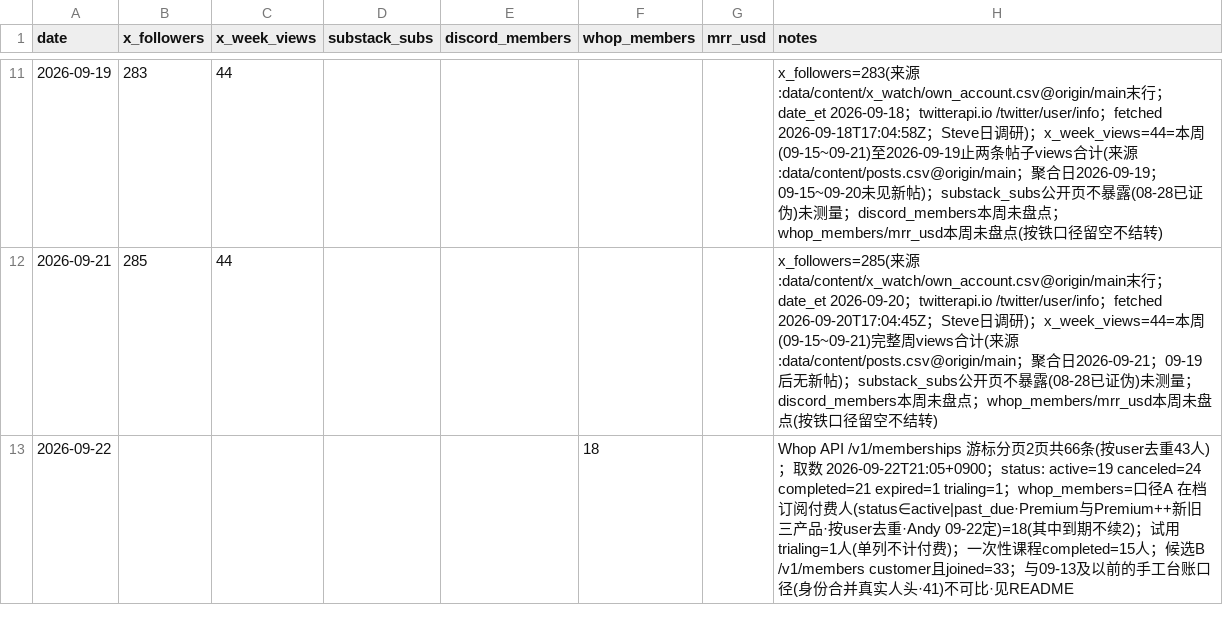
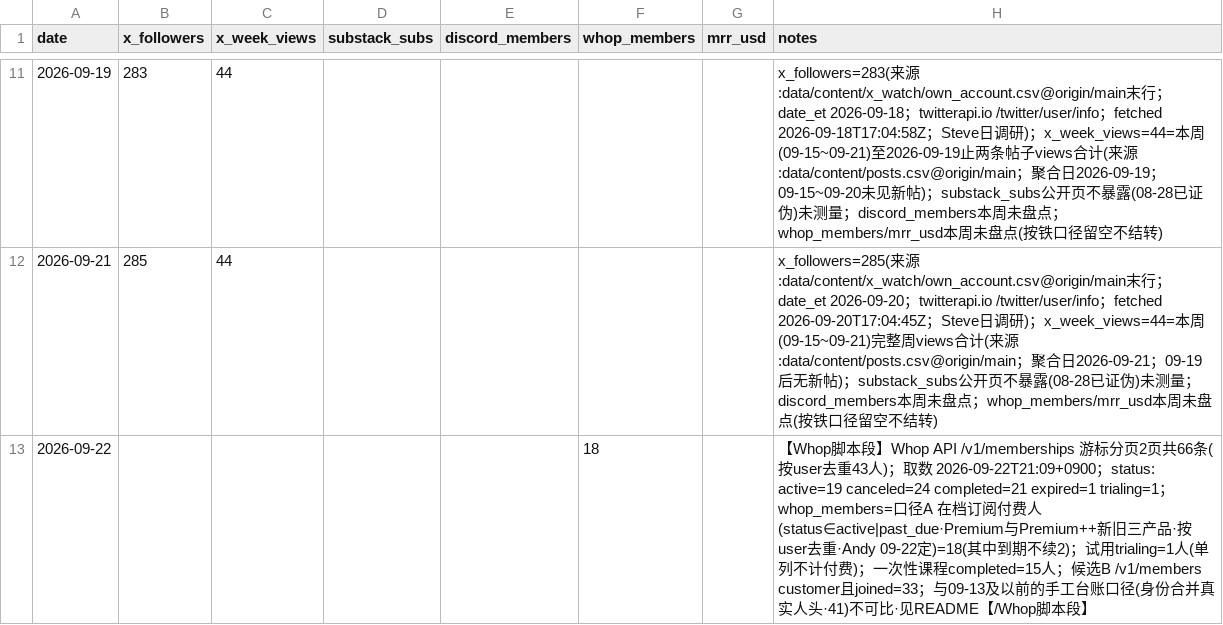
Before and after one commit to Fluxus-Trade-Lab/fluxus-dashboard, a CSV file: data/growth/metrics.csv, drawn as a sheet; only a part is shown, gaps mark what is left out.

```diff
--- a/data/growth/metrics.csv
+++ b/data/growth/metrics.csv
@@ -12,2 +12,2 @@ date,x_followers,x_week_views,substack_subs,discord_members,whop_members,mrr_usd
 2026-09-21,285,44,,,,,x_followers=285(来源:data/content/x_watch/own_account.csv@origin/main末行；date_et 2026-09-20；twitterapi.io /twitter/user/info；fetched 2026-09-20T17:04:45Z；Steve日调研)；x_week_views=44=本周(09-15~09-21)完整周views合计(来源:data/content/posts.csv@origin/main；聚合日2026-09-21；09-19后无新帖)；substack_subs公开页不暴露(08-28已证伪)未测量；discord_members本周未盘点；whop_members/mrr_usd本周未盘点(按铁口径留空不结转)
-2026-09-22,,,,,18,,Whop API /v1/memberships 游标分页2页共66条(按user去重43人)；取数 2026-09-22T21:05+0900；status: active=19 canceled=24 completed=21 expired=1 trialing=1；whop_members=口径A 在档订阅付费人(status∈active|past_due·Premium与Premium++新旧三产品·按user去重·Andy 09-22定)=18(其中到期不续2)；试用trialing=1人(单列不计付费)；一次性课程completed=15人；候选B /v1/members customer且joined=33；与09-13及以前的手工台账口径(身份合并真实人头·41)不可比·见README
+2026-09-22,,,,,18,,【Whop脚本段】Whop API /v1/memberships 游标分页2页共66条(按user去重43人)；取数 2026-09-22T21:09+0900；status: active=19 canceled=24 completed=21 expired=1 trialing=1；whop_members=口径A 在档订阅付费人(status∈active|past_due·Premium与Premium++新旧三产品·按user去重·Andy 09-22定)=18(其中到期不续2)；试用trialing=1人(单列不计付费)；一次性课程completed=15人；候选B /v1/members customer且joined=33；与09-13及以前的手工台账口径(身份合并真实人头·41)不可比·见README【/Whop脚本段】
```
Also changed, not shown: 2 other files.
